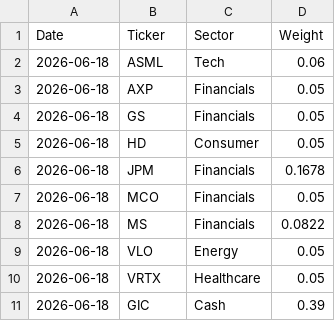
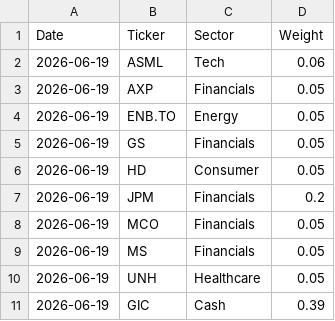
Before and after one commit to Jebuhdah/Automatic-Investment-Portfolio-Simulation, a CSV file: latest_allocation.csv, drawn as a sheet.

```diff
--- a/latest_allocation.csv
+++ b/latest_allocation.csv
@@ -1,11 +1,11 @@
 Date,Ticker,Sector,Weight
-2026-06-18,ASML,Tech,0.06
-2026-06-18,AXP,Financials,0.05
-2026-06-18,GS,Financials,0.05
-2026-06-18,HD,Consumer,0.05
-2026-06-18,JPM,Financials,0.1678
-2026-06-18,MCO,Financials,0.05
-2026-06-18,MS,Financials,0.0822
-2026-06-18,VLO,Energy,0.05
-2026-06-18,VRTX,Healthcare,0.05
-2026-06-18,GIC,Cash,0.39
+2026-06-19,ASML,Tech,0.06
+2026-06-19,AXP,Financials,0.05
+2026-06-19,ENB.TO,Energy,0.05
+2026-06-19,GS,Financials,0.05
+2026-06-19,HD,Consumer,0.05
+2026-06-19,JPM,Financials,0.2
+2026-06-19,MCO,Financials,0.05
+2026-06-19,MS,Financials,0.05
+2026-06-19,UNH,Healthcare,0.05
+2026-06-19,GIC,Cash,0.39
```
